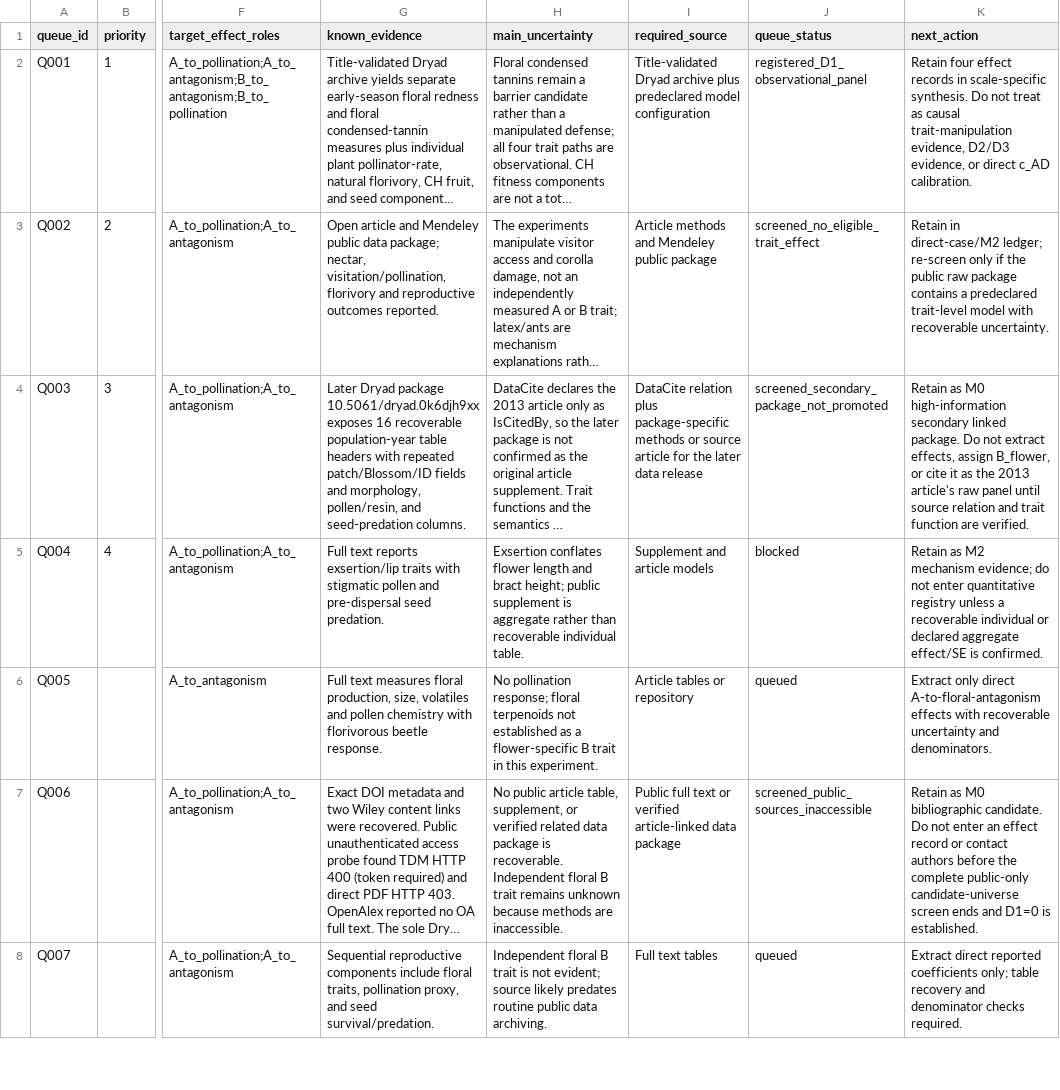
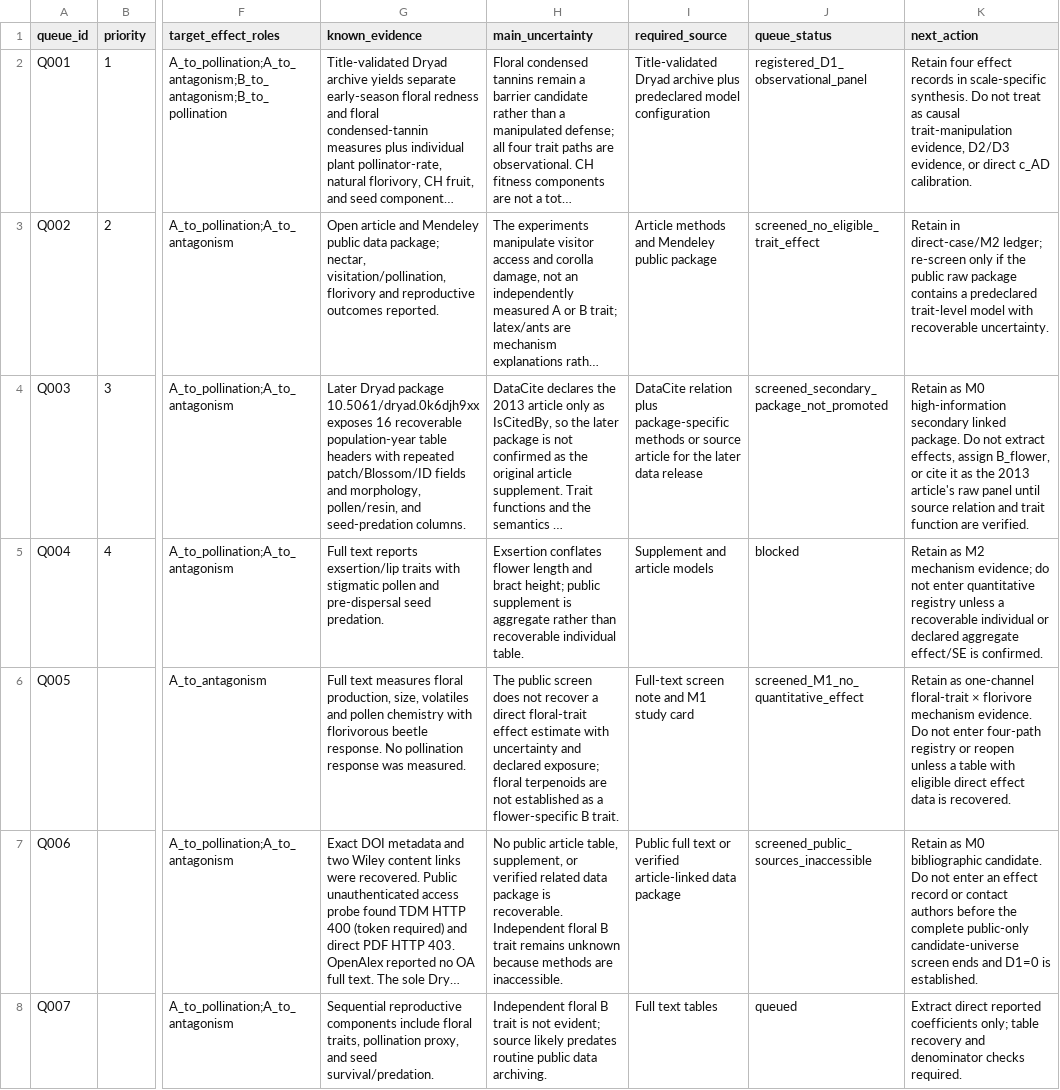
Before and after one commit to zuizui0223/biotic-interaction-trait-architecture, a CSV file: empirical/four_path_effects/four_path_screen_queue.csv, drawn as a sheet; only a part is shown, gaps mark what is left out; long unchanged cells end in …; the diff covers the shown part only; the diff names each change by its address in the sheet, - before the commit and + after, or states it on an @@ line.

Commit message:
[evidence] register Tanacetum M1 florivore case
Record the completed one-channel screen and remove Tanacetum from the quantitative effect-extraction queue.

```diff
--- a/empirical/four_path_effects/four_path_screen_queue.csv
+++ b/empirical/four_path_effects/four_path_screen_queue.csv
-G6 (known_evidence): …beetle response.
+G6 (known_evidence): …beetle response. No pollination response was measured.
-H6 (main_uncertainty): No pollination response; floral terpenoids not established as a flower-specific B trait in this experiment.
+H6 (main_uncertainty): The public screen does not recover a direct floral-trait effect estimate with uncertainty and declared exposure; floral terpenoids are not established as a flower-specific B trait.
-I6 (required_source): Article tables or repository
+I6 (required_source): Full-text screen note and M1 study card
-J6 (queue_status): queued
+J6 (queue_status): screened_M1_no_quantitative_effect
-K6 (next_action): Extract only direct A-to-floral-antagonism effects with recoverable uncertainty and denominators.
+K6 (next_action): Retain as one-channel floral-trait × florivore mechanism evidence. Do not enter four-path registry or reopen unless a table with eligible direct effect data is recovered.
```
Also changed, not shown: 4 edited cells elsewhere in this file, 2 other files.
